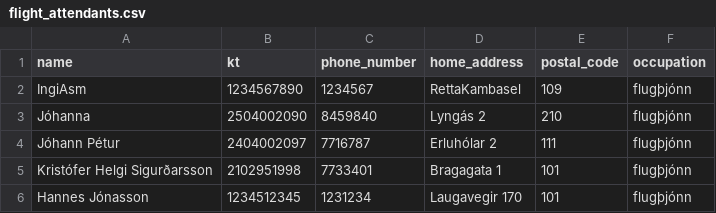
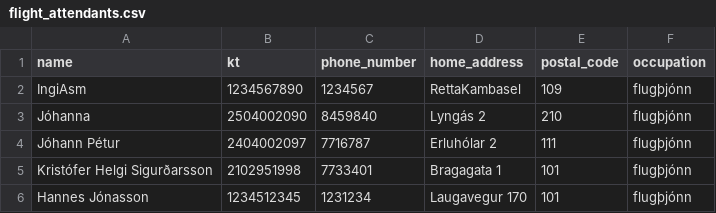
Before and after one commit to jonasingi02/Verklegt_n-mskei-_1_31, a CSV file: Code_files/data/files/flight_attendants.csv, drawn as a sheet.

```diff
--- a/Code_files/data/files/flight_attendants.csv
+++ b/Code_files/data/files/flight_attendants.csv
@@ -5,2 +5,2 @@ Jóhann Pétur,2404002097,7716787,Erluhólar 2,111,flugþjónn
 Kristófer Helgi Sigurðarsson,2102951998,7733401,Bragagata 1,101,flugþjónn
-Hannes Jónasson,1234512345,1231234,Laugavegir 170,101,flugþjónn
+Hannes Jónasson,1234512345,1231234,Laugavegur 170,101,flugþjónn
```
Also changed, not shown: Code_files/data/files/destinations.csv, Code_files/data/files/fmvoyage.csv, 10 other files.
